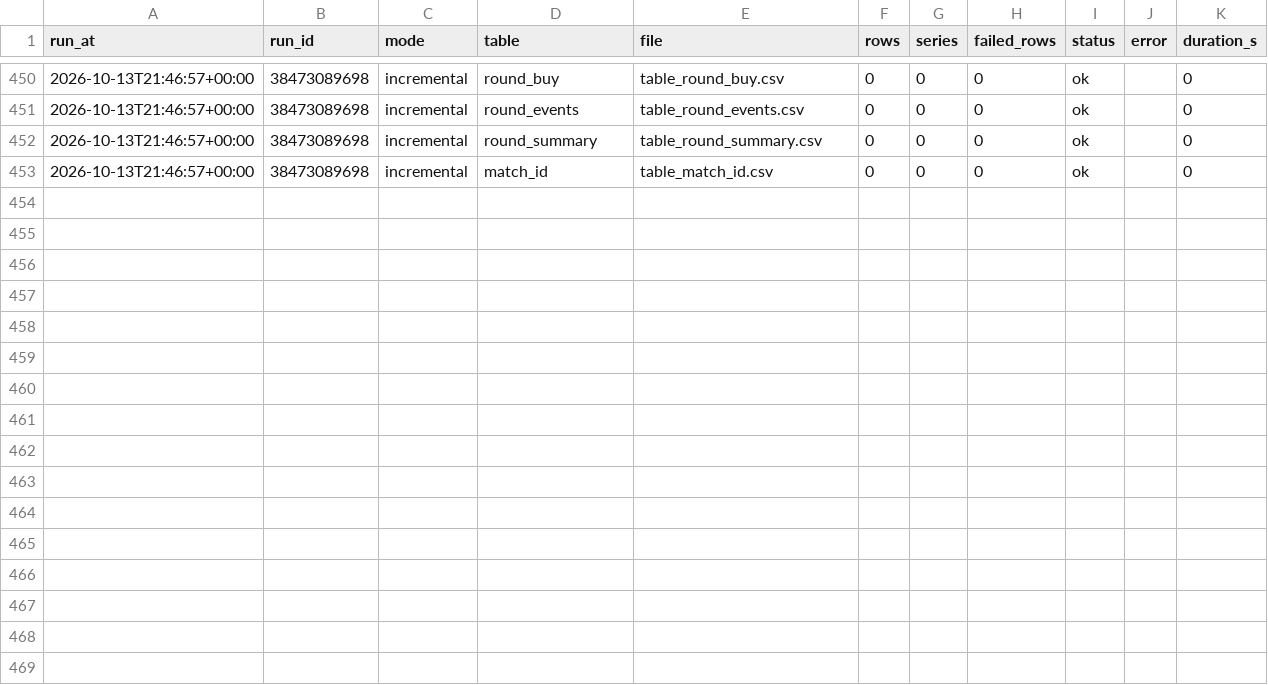
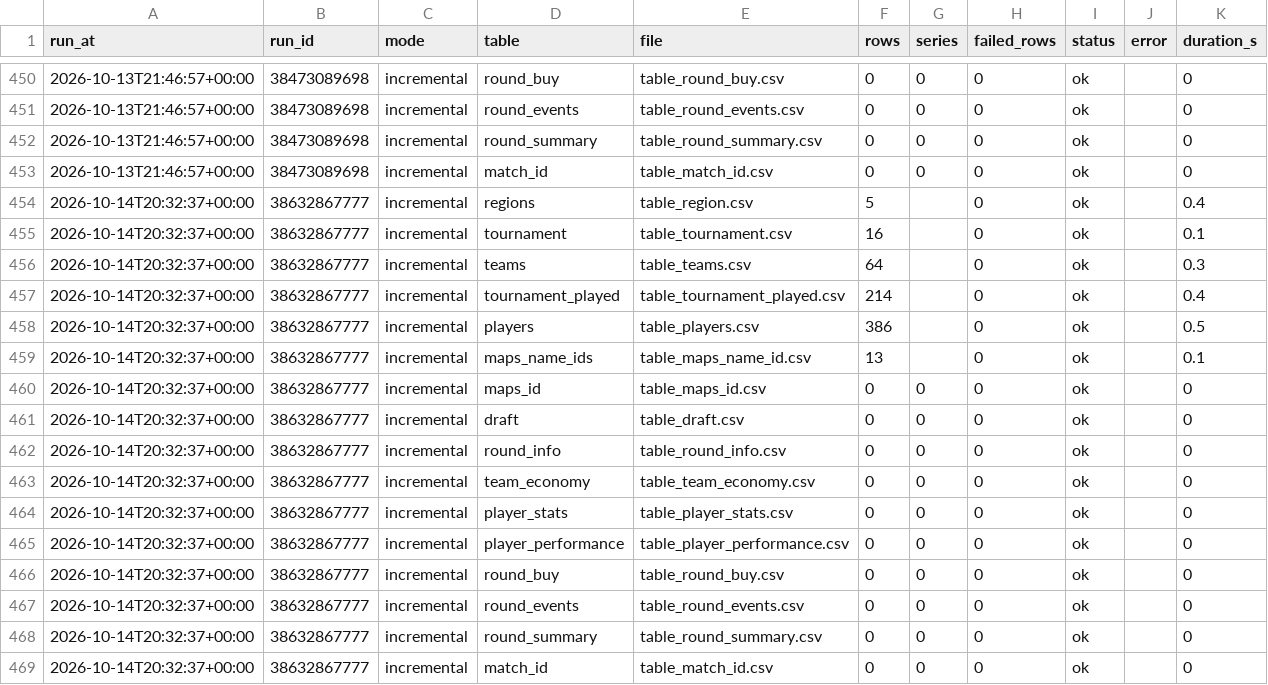
Before and after one commit to RkTcaster/vlr-scraper, a CSV file: csv/upload_log.csv, drawn as a sheet; only a part is shown, gaps mark what is left out.

```diff
--- a/csv/upload_log.csv
+++ b/csv/upload_log.csv
@@ -453 +453,17 @@ run_at,run_id,mode,table,file,rows,series,failed_rows,status,error,duration_s
 2026-10-13T21:46:57+00:00,38473089698,incremental,match_id,table_match_id.csv,0,0,0,ok,,0
+2026-10-14T20:32:37+00:00,38632867777,incremental,regions,table_region.csv,5,,0,ok,,0.4
+2026-10-14T20:32:37+00:00,38632867777,incremental,tournament,table_tournament.csv,16,,0,ok,,0.1
+2026-10-14T20:32:37+00:00,38632867777,incremental,teams,table_teams.csv,64,,0,ok,,0.3
+2026-10-14T20:32:37+00:00,38632867777,incremental,tournament_played,table_tournament_played.csv,214,,0,ok,,0.4
+2026-10-14T20:32:37+00:00,38632867777,incremental,players,table_players.csv,386,,0,ok,,0.5
+2026-10-14T20:32:37+00:00,38632867777,incremental,maps_name_ids,table_maps_name_id.csv,13,,0,ok,,0.1
+2026-10-14T20:32:37+00:00,38632867777,incremental,maps_id,table_maps_id.csv,0,0,0,ok,,0
+2026-10-14T20:32:37+00:00,38632867777,incremental,draft,table_draft.csv,0,0,0,ok,,0
+2026-10-14T20:32:37+00:00,38632867777,incremental,round_info,table_round_info.csv,0,0,0,ok,,0
+2026-10-14T20:32:37+00:00,38632867777,incremental,team_economy,table_team_economy.csv,0,0,0,ok,,0
+2026-10-14T20:32:37+00:00,38632867777,incremental,player_stats,table_player_stats.csv,0,0,0,ok,,0
+2026-10-14T20:32:37+00:00,38632867777,incremental,player_performance,table_player_performance.csv,0,0,0,ok,,0
+2026-10-14T20:32:37+00:00,38632867777,incremental,round_buy,table_round_buy.csv,0,0,0,ok,,0
+2026-10-14T20:32:37+00:00,38632867777,incremental,round_events,table_round_events.csv,0,0,0,ok,,0
+2026-10-14T20:32:37+00:00,38632867777,incremental,round_summary,table_round_summary.csv,0,0,0,ok,,0
+2026-10-14T20:32:37+00:00,38632867777,incremental,match_id,table_match_id.csv,0,0,0,ok,,0
```
